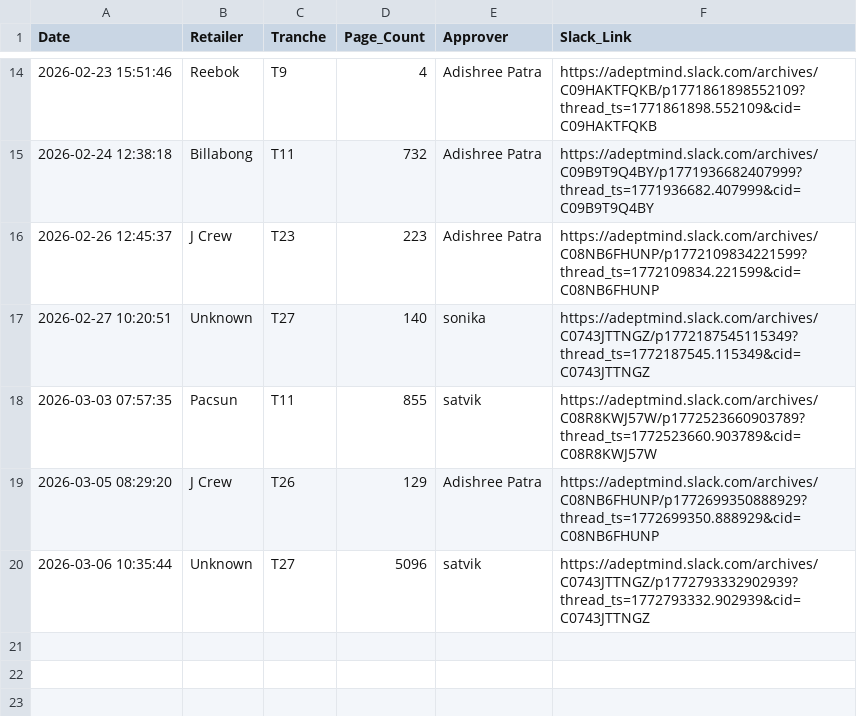
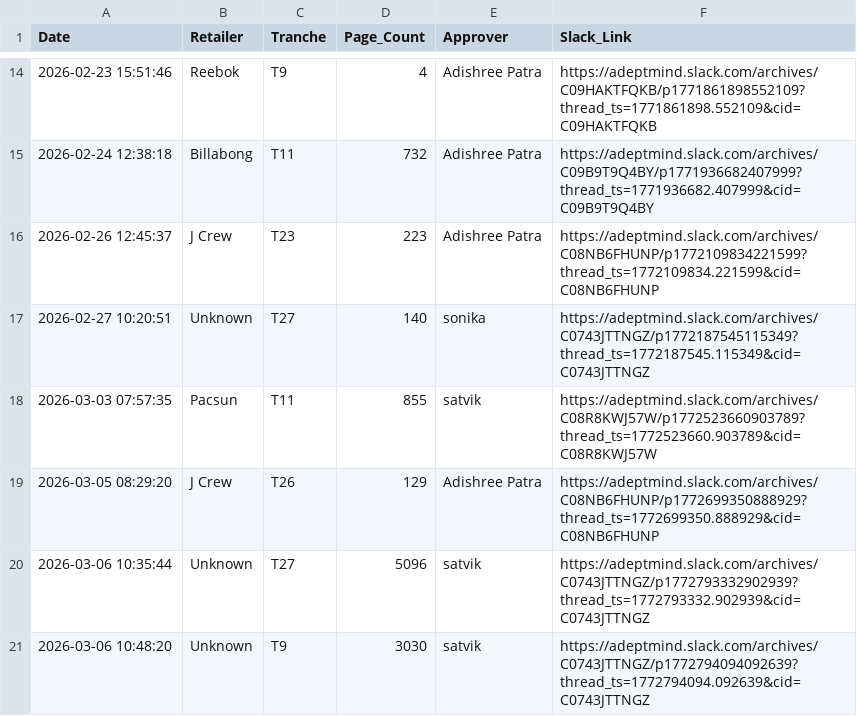
Before and after one commit to satvik-adeptmind/launch-tracker, a CSV file: launches.csv, drawn as a sheet; only a part is shown, gaps mark what is left out.

Commit message:
Log: Unknown by satvik

```diff
--- a/launches.csv
+++ b/launches.csv
@@ -20 +20,2 @@ Date,Retailer,Tranche,Page_Count,Approver,Slack_Link
 2026-03-06 10:35:44,Unknown,T27,5096,satvik,https://adeptmind.slack.com/archives/C0743JTTNGZ/p1772793332902939?thread_ts=1772793332.902939&cid=C0743JTTNGZ
+2026-03-06 10:48:20,Unknown,T9,3030,satvik,https://adeptmind.slack.com/archives/C0743JTTNGZ/p1772794094092639?thread_ts=1772794094.092639&cid=C0743JTTNGZ
```
